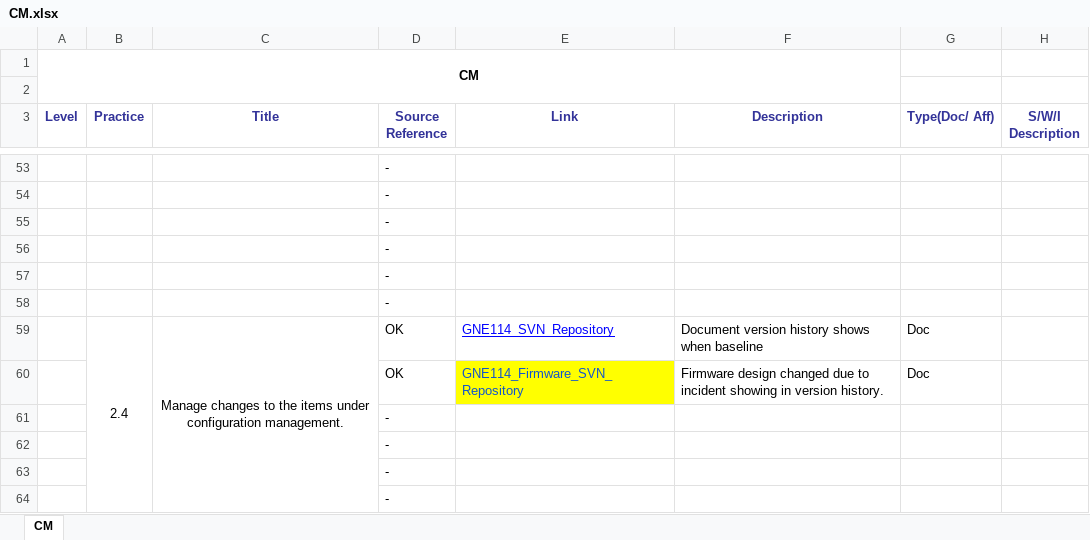
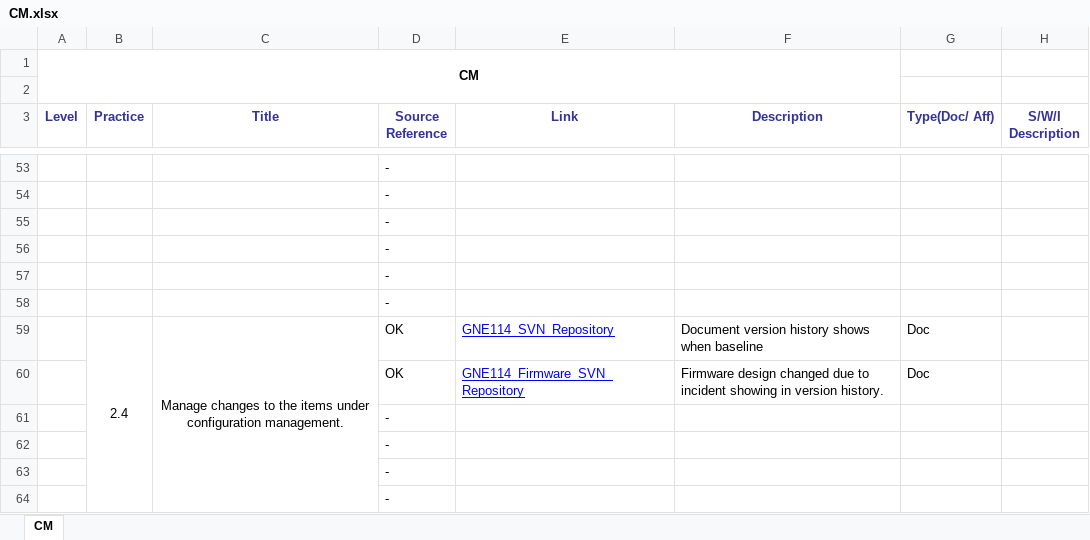
Before and after one commit to JalajMathur/PEG_2022, an Excel workbook: PIID/CM.xlsx, sheet CM, drawn as a sheet; only a part is shown, gaps mark what is left out; values as stored, in another font and other column widths than the file's, no borders; conditional formats not drawn; the diff names each change by its address in the sheet, - before the commit and + after, or states it on an @@ line.

Commit message:
CM PIIDs updated.

```diff
--- a/PIID/CM.xlsx (sheet CM)
+++ b/PIID/CM.xlsx (sheet CM)
@@ E60 fill: #FFFF00 → none, underline: off → on, text colour: #1155CC → #0000FF @@
```
